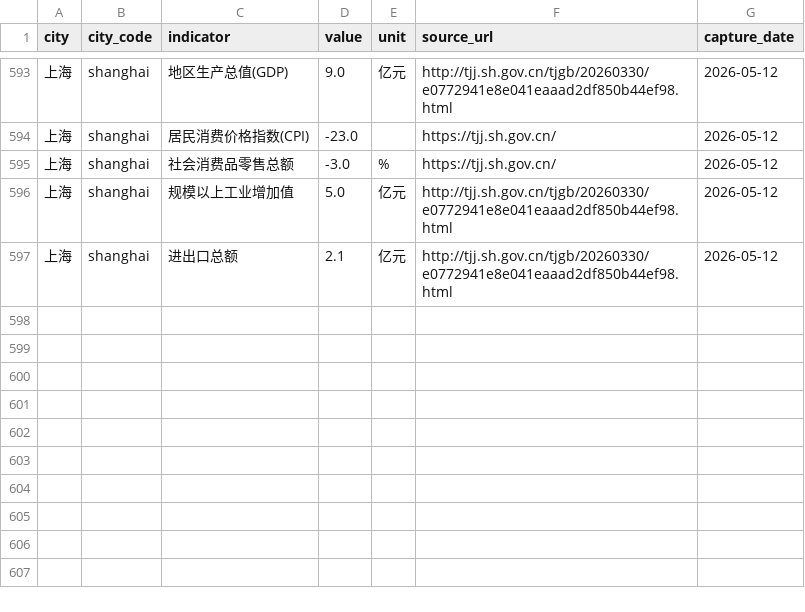
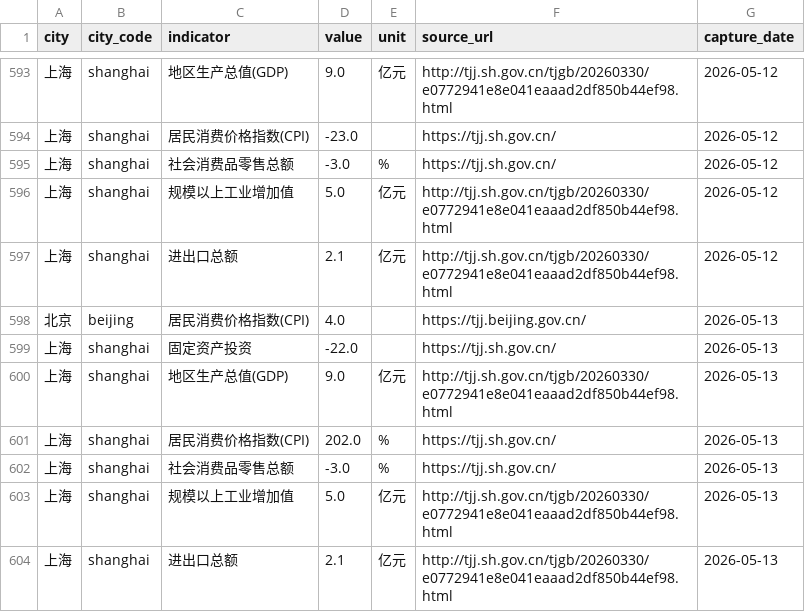
Before and after one commit to verymark/bj-sh-dashboard, a CSV file: data/history.csv, drawn as a sheet; only a part is shown, gaps mark what is left out.

```diff
--- a/data/history.csv
+++ b/data/history.csv
@@ -597 +597,8 @@ city,city_code,indicator,value,unit,source_url,capture_date
 上海,shanghai,进出口总额,2.1,亿元,http://tjj.sh.gov.cn/tjgb/20260330/e0772941e8e041eaaad2df850b44ef98.html,2026-05-12
+北京,beijing,居民消费价格指数(CPI),4.0,,https://tjj.beijing.gov.cn/,2026-05-13
+上海,shanghai,固定资产投资,-22.0,,https://tjj.sh.gov.cn/,2026-05-13
+上海,shanghai,地区生产总值(GDP),9.0,亿元,http://tjj.sh.gov.cn/tjgb/20260330/e0772941e8e041eaaad2df850b44ef98.html,2026-05-13
+上海,shanghai,居民消费价格指数(CPI),202.0,%,https://tjj.sh.gov.cn/,2026-05-13
+上海,shanghai,社会消费品零售总额,-3.0,%,https://tjj.sh.gov.cn/,2026-05-13
+上海,shanghai,规模以上工业增加值,5.0,亿元,http://tjj.sh.gov.cn/tjgb/20260330/e0772941e8e041eaaad2df850b44ef98.html,2026-05-13
+上海,shanghai,进出口总额,2.1,亿元,http://tjj.sh.gov.cn/tjgb/20260330/e0772941e8e041eaaad2df850b44ef98.html,2026-05-13
```
Also changed, not shown: data/latest_metrics.csv, 2 other files.
